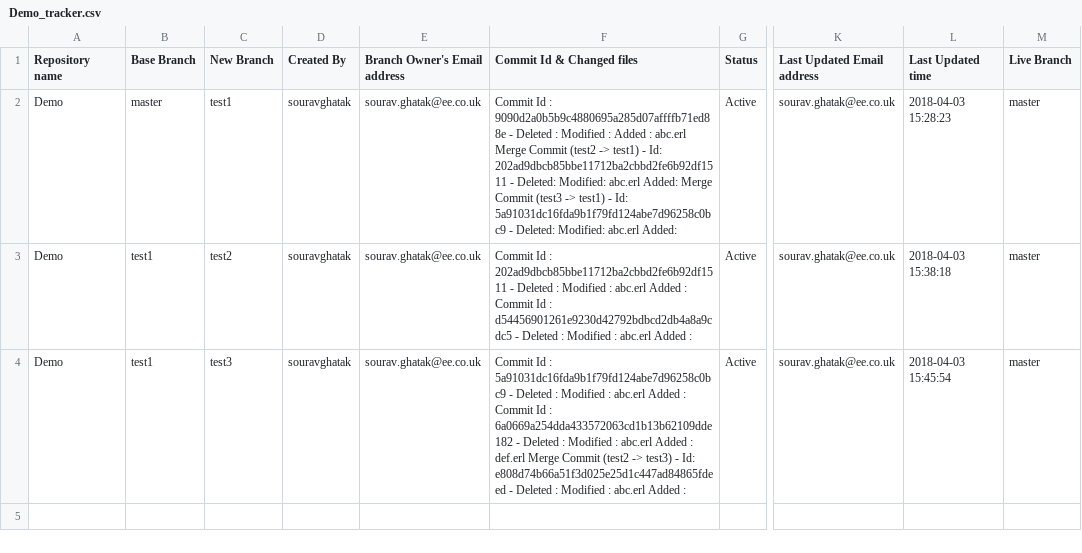
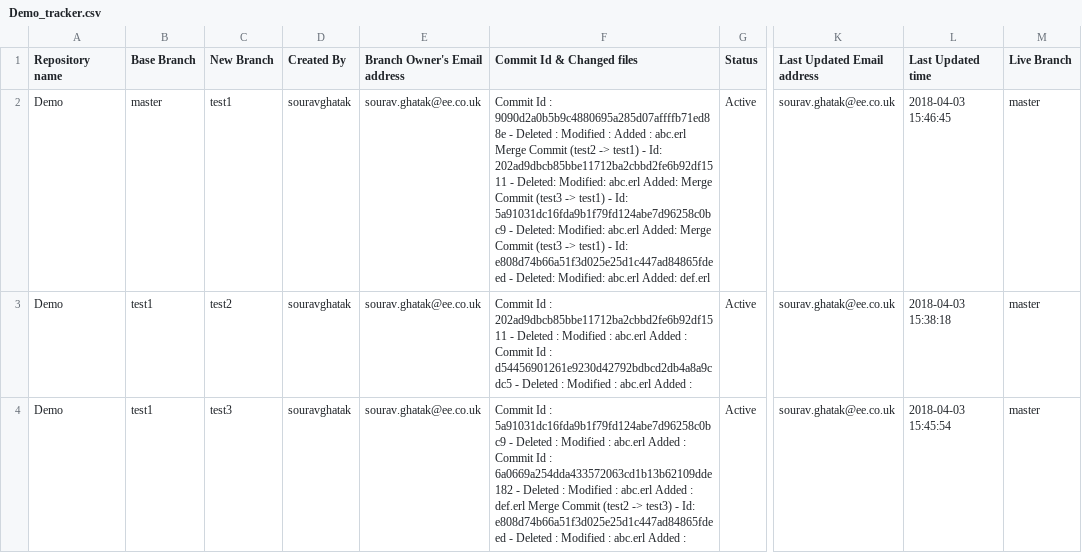
Before and after one commit to souravghatak/Tracker, a CSV file: Demo_tracker.csv, drawn as a sheet; only a part is shown, gaps mark what is left out; the diff names each change by its address in the sheet, - before the commit and + after, or states it on an @@ line.

Commit message:
Merged branch test3 into test1 branch

```diff
--- a/Demo_tracker.csv
+++ b/Demo_tracker.csv
-F2 (Commit Id & Changed files): …abc.erl Added:
+F2 (Commit Id & Changed files): …abc.erl Added: Merge Commit (test3 -> test1) - Id: e808d74b66a51f3d025e25d1c447ad84865fdeed - Deleted: Modified: abc.erl Added: def.erl
-L2 (Last Updated time): 2018-04-03 15:28:23
+L2 (Last Updated time): 2018-04-03 15:46:45
```
